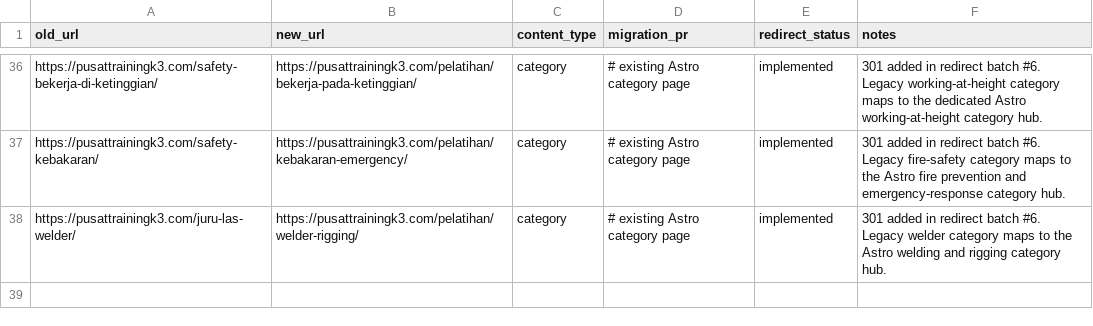
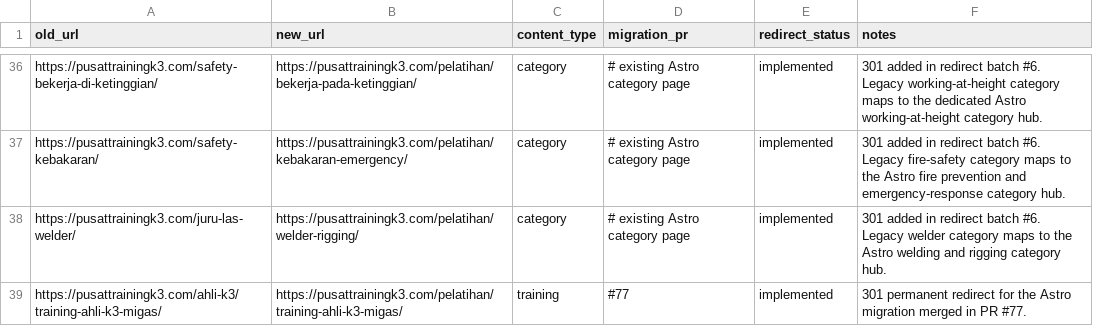
Before and after one commit to arisciwek/pusattraining, a CSV file: docs/LEGACY-REDIRECT-MAP.csv, drawn as a sheet; only a part is shown, gaps mark what is left out.

Commit message:
docs(seo): record Ahli K3 Migas 301 redirect

```diff
--- a/docs/LEGACY-REDIRECT-MAP.csv
+++ b/docs/LEGACY-REDIRECT-MAP.csv
@@ -38 +38,2 @@ https://pusattrainingk3.com/safety-kebakaran/,https://pusattrainingk3.com/pelati
 https://pusattrainingk3.com/juru-las-welder/,https://pusattrainingk3.com/pelatihan/welder-rigging/,category,# existing Astro category page,implemented,301 added in redirect batch #6. Legacy welder category maps to the Astro welding and rigging category hub.
+https://pusattrainingk3.com/ahli-k3/training-ahli-k3-migas/,https://pusattrainingk3.com/pelatihan/training-ahli-k3-migas/,training,#77,implemented,301 permanent redirect for the Astro migration merged in PR #77.
```
